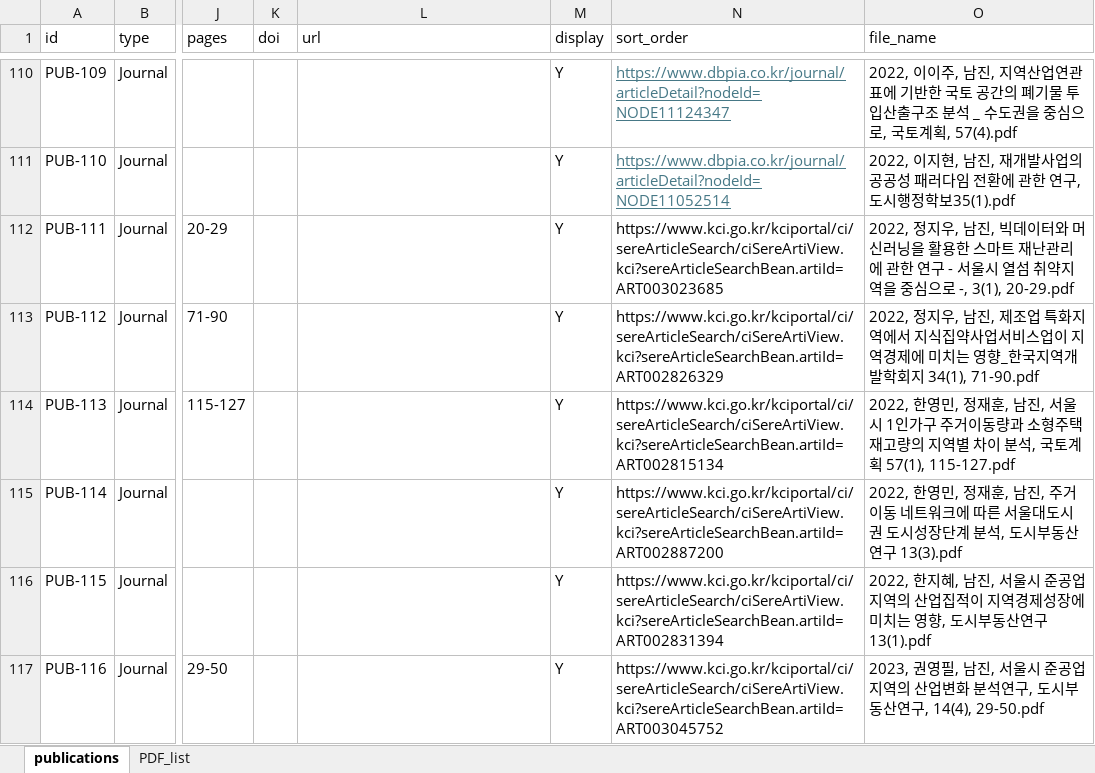
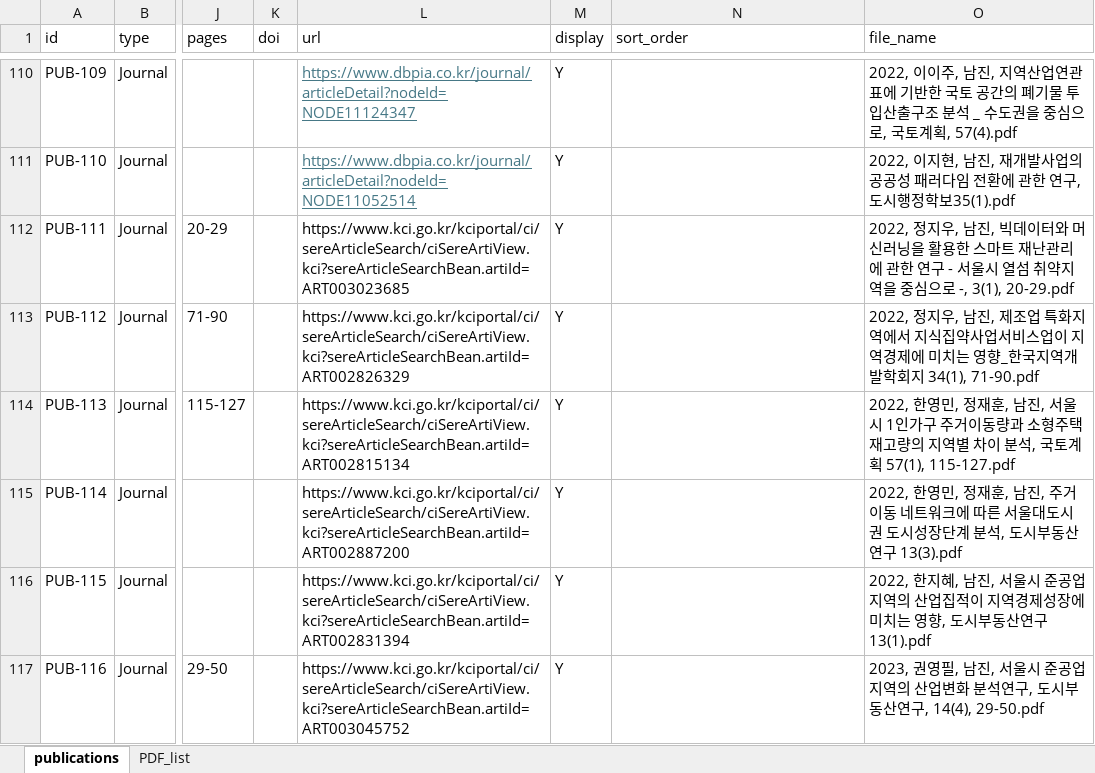
Before and after one commit to dockzone22/SURD-Lab, an Excel workbook: data/publications.xlsx, sheet publications, drawn as a sheet; only a part is shown, gaps mark what is left out; values as stored, in another font and other column widths than the file's, no borders; table styles not drawn; the diff covers the shown part only; the diff names each change by its address in the sheet, - before the commit and + after, or states it on an @@ line.

```diff
--- a/data/publications.xlsx (sheet publications)
+++ b/data/publications.xlsx (sheet publications)
-L110 (url): (empty)
+L110 (url): https://www.dbpia.co.kr/journal/articleDetail?nodeId=NODE11124347
-N110 (sort_order): https://www.dbpia.co.kr/journal/articleDetail?nodeId=NODE11124347
+N110 (sort_order): (empty)
-L111 (url): (empty)
+L111 (url): https://www.dbpia.co.kr/journal/articleDetail?nodeId=NODE11052514
-N111 (sort_order): https://www.dbpia.co.kr/journal/articleDetail?nodeId=NODE11052514
+N111 (sort_order): (empty)
-L112 (url): (empty)
+L112 (url): https://www.kci.go.kr/kciportal/ci/sereArticleSearch/ciSereArtiView.kci?sereArticleSearchBean.artiId=ART003023685
-N112 (sort_order): https://www.kci.go.kr/kciportal/ci/sereArticleSearch/ciSereArtiView.kci?sereArticleSearchBean.artiId=ART003023685
+N112 (sort_order): (empty)
-L113 (url): (empty)
+L113 (url): https://www.kci.go.kr/kciportal/ci/sereArticleSearch/ciSereArtiView.kci?sereArticleSearchBean.artiId=ART002826329
-N113 (sort_order): https://www.kci.go.kr/kciportal/ci/sereArticleSearch/ciSereArtiView.kci?sereArticleSearchBean.artiId=ART002826329
+N113 (sort_order): (empty)
-L114 (url): (empty)
+L114 (url): https://www.kci.go.kr/kciportal/ci/sereArticleSearch/ciSereArtiView.kci?sereArticleSearchBean.artiId=ART002815134
-N114 (sort_order): https://www.kci.go.kr/kciportal/ci/sereArticleSearch/ciSereArtiView.kci?sereArticleSearchBean.artiId=ART002815134
+N114 (sort_order): (empty)
-L115 (url): (empty)
+L115 (url): https://www.kci.go.kr/kciportal/ci/sereArticleSearch/ciSereArtiView.kci?sereArticleSearchBean.artiId=ART002887200
-N115 (sort_order): https://www.kci.go.kr/kciportal/ci/sereArticleSearch/ciSereArtiView.kci?sereArticleSearchBean.artiId=ART002887200
+N115 (sort_order): (empty)
-L116 (url): (empty)
+L116 (url): https://www.kci.go.kr/kciportal/ci/sereArticleSearch/ciSereArtiView.kci?sereArticleSearchBean.artiId=ART002831394
-N116 (sort_order): https://www.kci.go.kr/kciportal/ci/sereArticleSearch/ciSereArtiView.kci?sereArticleSearchBean.artiId=ART002831394
+N116 (sort_order): (empty)
-L117 (url): (empty)
+L117 (url): https://www.kci.go.kr/kciportal/ci/sereArticleSearch/ciSereArtiView.kci?sereArticleSearchBean.artiId=ART003045752
-N117 (sort_order): https://www.kci.go.kr/kciportal/ci/sereArticleSearch/ciSereArtiView.kci?sereArticleSearchBean.artiId=ART003045752
+N117 (sort_order): (empty)
```
Also changed, not shown: 68 edited cells elsewhere in this sheet, 1 other file.
